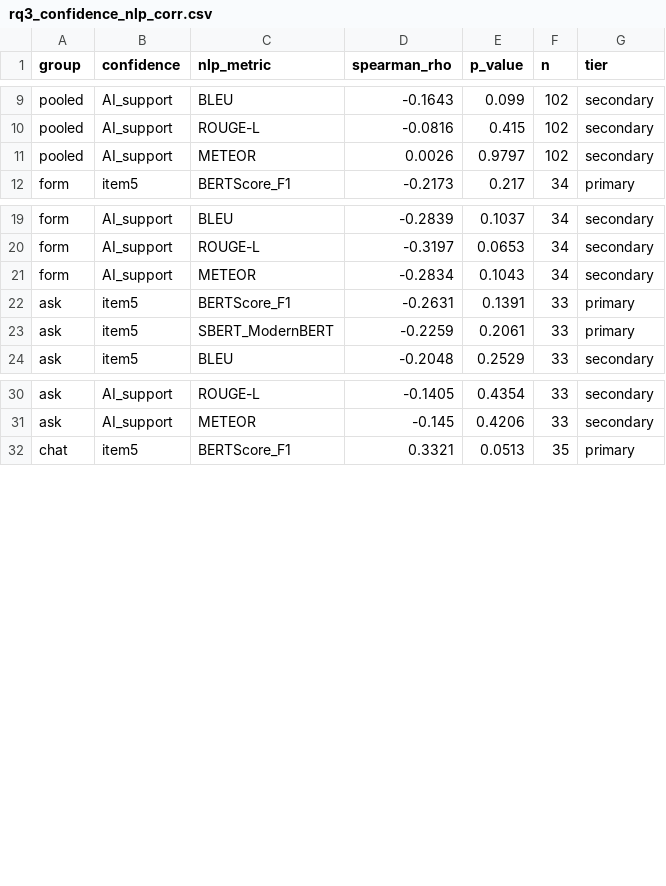
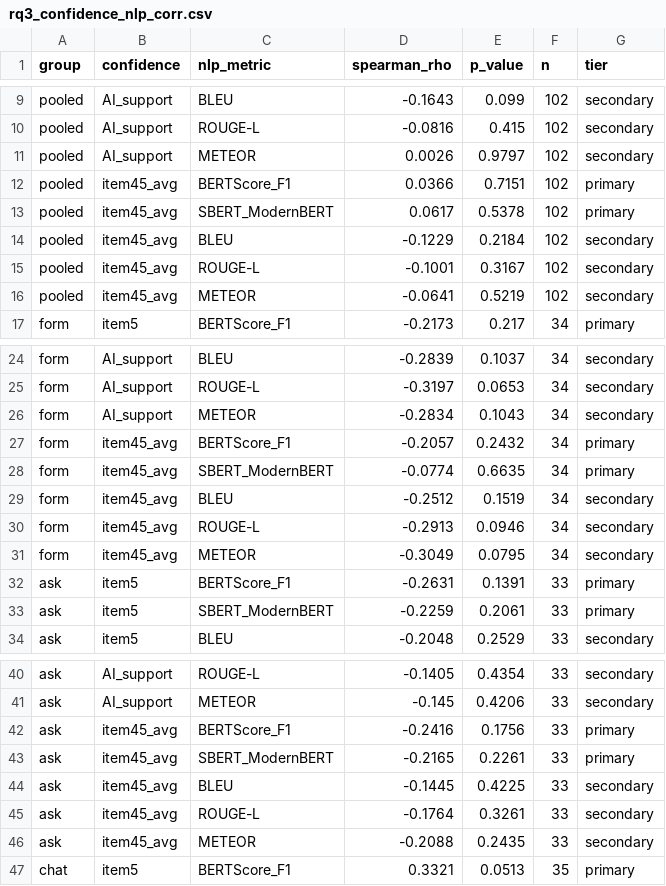
Before and after one commit to ganglem/ropagen-thesis, a CSV file: python/metrics/output/rq3_confidence_nlp_corr.csv, drawn as a sheet; only a part is shown, gaps mark what is left out; the diff covers the shown part only; the diff names each change by its address in the sheet, - before the commit and + after, or states it on an @@ line.

Commit message:
metrics: include items 4+5 composite in RQ3 correlations

```diff
--- a/python/metrics/output/rq3_confidence_nlp_corr.csv
+++ b/python/metrics/output/rq3_confidence_nlp_corr.csv
+row 12: pooled | item45_avg | BERTScore_F1 | 0.0366 | 0.7151 | 102 | primary
+row 13: pooled | item45_avg | SBERT_ModernBERT | 0.0617 | 0.5378 | 102 | primary
+row 14: pooled | item45_avg | BLEU | -0.1229 | 0.2184 | 102 | secondary
+row 15: pooled | item45_avg | ROUGE-L | -0.1001 | 0.3167 | 102 | secondary
+row 16: pooled | item45_avg | METEOR | -0.0641 | 0.5219 | 102 | secondary
+row 27: form | item45_avg | BERTScore_F1 | -0.2057 | 0.2432 | 34 | primary
+row 28: form | item45_avg | SBERT_ModernBERT | -0.0774 | 0.6635 | 34 | primary
+row 29: form | item45_avg | BLEU | -0.2512 | 0.1519 | 34 | secondary
+row 30: form | item45_avg | ROUGE-L | -0.2913 | 0.0946 | 34 | secondary
+row 31: form | item45_avg | METEOR | -0.3049 | 0.0795 | 34 | secondary
+row 42: ask | item45_avg | BERTScore_F1 | -0.2416 | 0.1756 | 33 | primary
+row 43: ask | item45_avg | SBERT_ModernBERT | -0.2165 | 0.2261 | 33 | primary
+row 44: ask | item45_avg | BLEU | -0.1445 | 0.4225 | 33 | secondary
+row 45: ask | item45_avg | ROUGE-L | -0.1764 | 0.3261 | 33 | secondary
+row 46: ask | item45_avg | METEOR | -0.2088 | 0.2435 | 33 | secondary
```
Also changed, not shown: 5 added rows elsewhere in this file, python/metrics/output/rq3_per_mode_ranks.csv, 1 other file.
